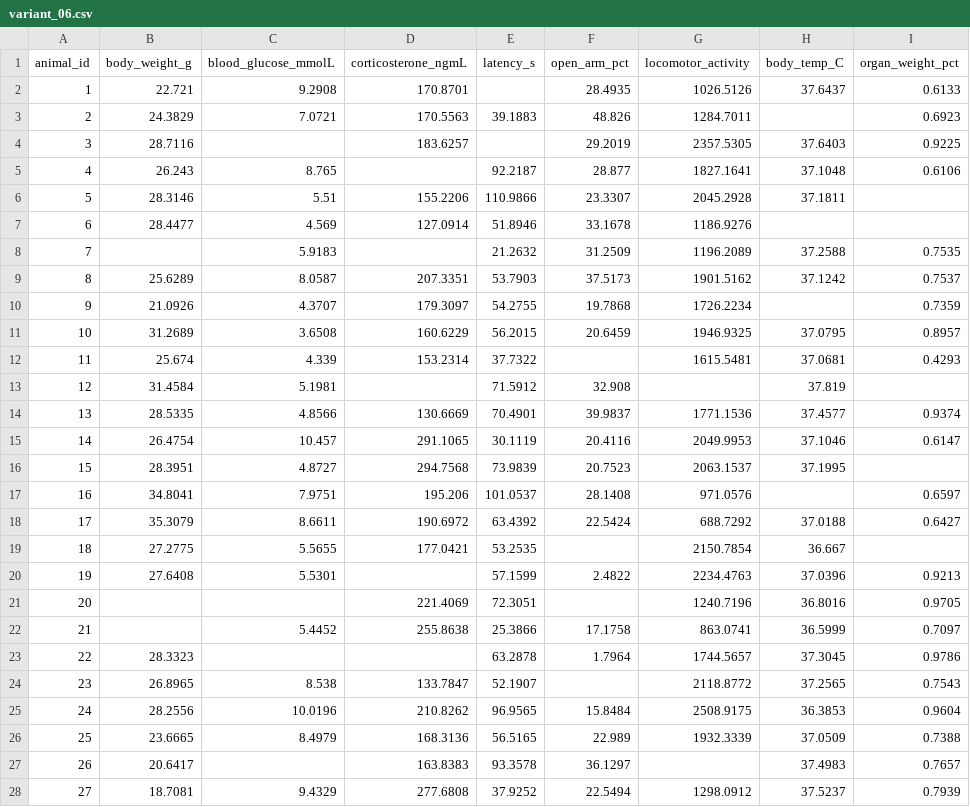
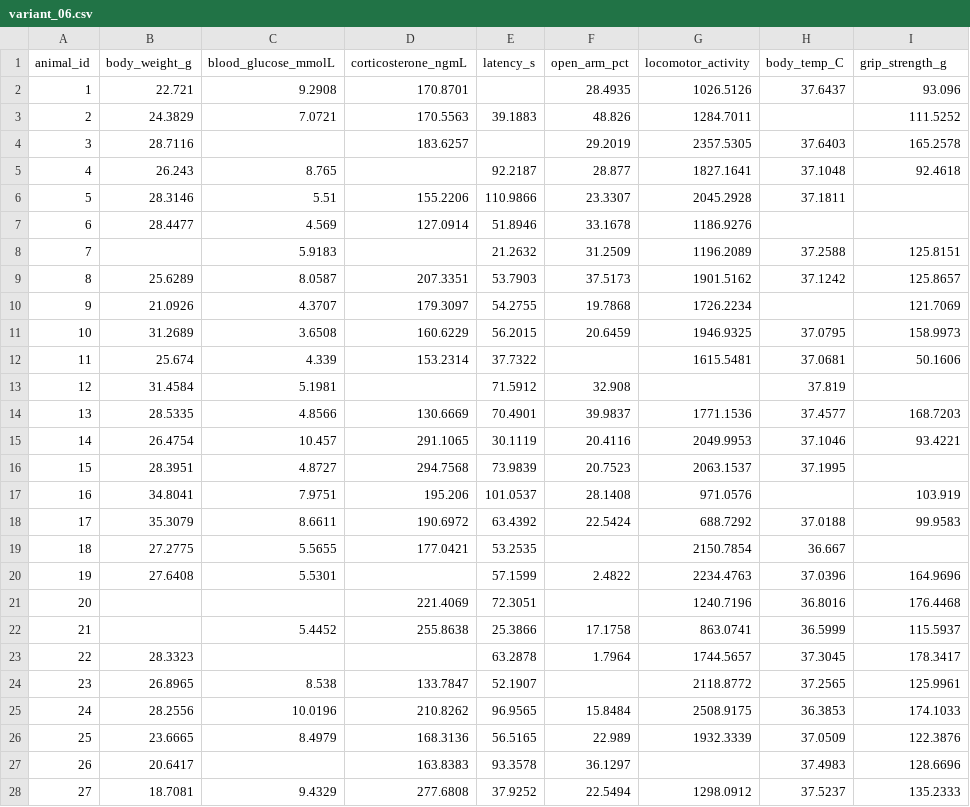
Before and after one commit to dhlee47/balanced_study, a CSV file: synthetic/variant_06.csv, drawn as a sheet; only a part is shown; the diff covers the shown part only.

```diff
--- a/synthetic/variant_06.csv
+++ b/synthetic/variant_06.csv
@@ -1,28 +1,28 @@
-animal_id,body_weight_g,blood_glucose_mmolL,corticosterone_ngmL,latency_s,open_arm_pct,locomotor_activity,body_temp_C,organ_weight_pct
-1,22.721,9.2908,170.8701,,28.4935,1026.5126,37.6437,0.6133
-2,24.3829,7.0721,170.5563,39.1883,48.826,1284.7011,,0.6923
-3,28.7116,,183.6257,,29.2019,2357.5305,37.6403,0.9225
-4,26.243,8.765,,92.2187,28.877,1827.1641,37.1048,0.6106
+animal_id,body_weight_g,blood_glucose_mmolL,corticosterone_ngmL,latency_s,open_arm_pct,locomotor_activity,body_temp_C,grip_strength_g
+1,22.721,9.2908,170.8701,,28.4935,1026.5126,37.6437,93.096
+2,24.3829,7.0721,170.5563,39.1883,48.826,1284.7011,,111.5252
+3,28.7116,,183.6257,,29.2019,2357.5305,37.6403,165.2578
+4,26.243,8.765,,92.2187,28.877,1827.1641,37.1048,92.4618
 5,28.3146,5.51,155.2206,110.9866,23.3307,2045.2928,37.1811,
 6,28.4477,4.569,127.0914,51.8946,33.1678,1186.9276,,
-7,,5.9183,,21.2632,31.2509,1196.2089,37.2588,0.7535
-8,25.6289,8.0587,207.3351,53.7903,37.5173,1901.5162,37.1242,0.7537
-9,21.0926,4.3707,179.3097,54.2755,19.7868,1726.2234,,0.7359
-10,31.2689,3.6508,160.6229,56.2015,20.6459,1946.9325,37.0795,0.8957
-11,25.674,4.339,153.2314,37.7322,,1615.5481,37.0681,0.4293
+7,,5.9183,,21.2632,31.2509,1196.2089,37.2588,125.8151
+8,25.6289,8.0587,207.3351,53.7903,37.5173,1901.5162,37.1242,125.8657
+9,21.0926,4.3707,179.3097,54.2755,19.7868,1726.2234,,121.7069
+10,31.2689,3.6508,160.6229,56.2015,20.6459,1946.9325,37.0795,158.9973
+11,25.674,4.339,153.2314,37.7322,,1615.5481,37.0681,50.1606
 12,31.4584,5.1981,,71.5912,32.908,,37.819,
-13,28.5335,4.8566,130.6669,70.4901,39.9837,1771.1536,37.4577,0.9374
-14,26.4754,10.457,291.1065,30.1119,20.4116,2049.9953,37.1046,0.6147
+13,28.5335,4.8566,130.6669,70.4901,39.9837,1771.1536,37.4577,168.7203
+14,26.4754,10.457,291.1065,30.1119,20.4116,2049.9953,37.1046,93.4221
 15,28.3951,4.8727,294.7568,73.9839,20.7523,2063.1537,37.1995,
-16,34.8041,7.9751,195.206,101.0537,28.1408,971.0576,,0.6597
-17,35.3079,8.6611,190.6972,63.4392,22.5424,688.7292,37.0188,0.6427
+16,34.8041,7.9751,195.206,101.0537,28.1408,971.0576,,103.919
+17,35.3079,8.6611,190.6972,63.4392,22.5424,688.7292,37.0188,99.9583
 18,27.2775,5.5655,177.0421,53.2535,,2150.7854,36.667,
-19,27.6408,5.5301,,57.1599,2.4822,2234.4763,37.0396,0.9213
-20,,,221.4069,72.3051,,1240.7196,36.8016,0.9705
-21,,5.4452,255.8638,25.3866,17.1758,863.0741,36.5999,0.7097
-22,28.3323,,,63.2878,1.7964,1744.5657,37.3045,0.9786
-23,26.8965,8.538,133.7847,52.1907,,2118.8772,37.2565,0.7543
-24,28.2556,10.0196,210.8262,96.9565,15.8484,2508.9175,36.3853,0.9604
-25,23.6665,8.4979,168.3136,56.5165,22.989,1932.3339,37.0509,0.7388
-26,20.6417,,163.8383,93.3578,36.1297,,37.4983,0.7657
-27,18.7081,9.4329,277.6808,37.9252,22.5494,1298.0912,37.5237,0.7939
+19,27.6408,5.5301,,57.1599,2.4822,2234.4763,37.0396,164.9696
+20,,,221.4069,72.3051,,1240.7196,36.8016,176.4468
+21,,5.4452,255.8638,25.3866,17.1758,863.0741,36.5999,115.5937
+22,28.3323,,,63.2878,1.7964,1744.5657,37.3045,178.3417
+23,26.8965,8.538,133.7847,52.1907,,2118.8772,37.2565,125.9961
+24,28.2556,10.0196,210.8262,96.9565,15.8484,2508.9175,36.3853,174.1033
+25,23.6665,8.4979,168.3136,56.5165,22.989,1932.3339,37.0509,122.3876
+26,20.6417,,163.8383,93.3578,36.1297,,37.4983,128.6696
+27,18.7081,9.4329,277.6808,37.9252,22.5494,1298.0912,37.5237,135.2333
```
Also changed, not shown: 18 edited cells elsewhere in this file, synthetic/variant_03.csv, synthetic/variant_09.csv, 11 other files.
